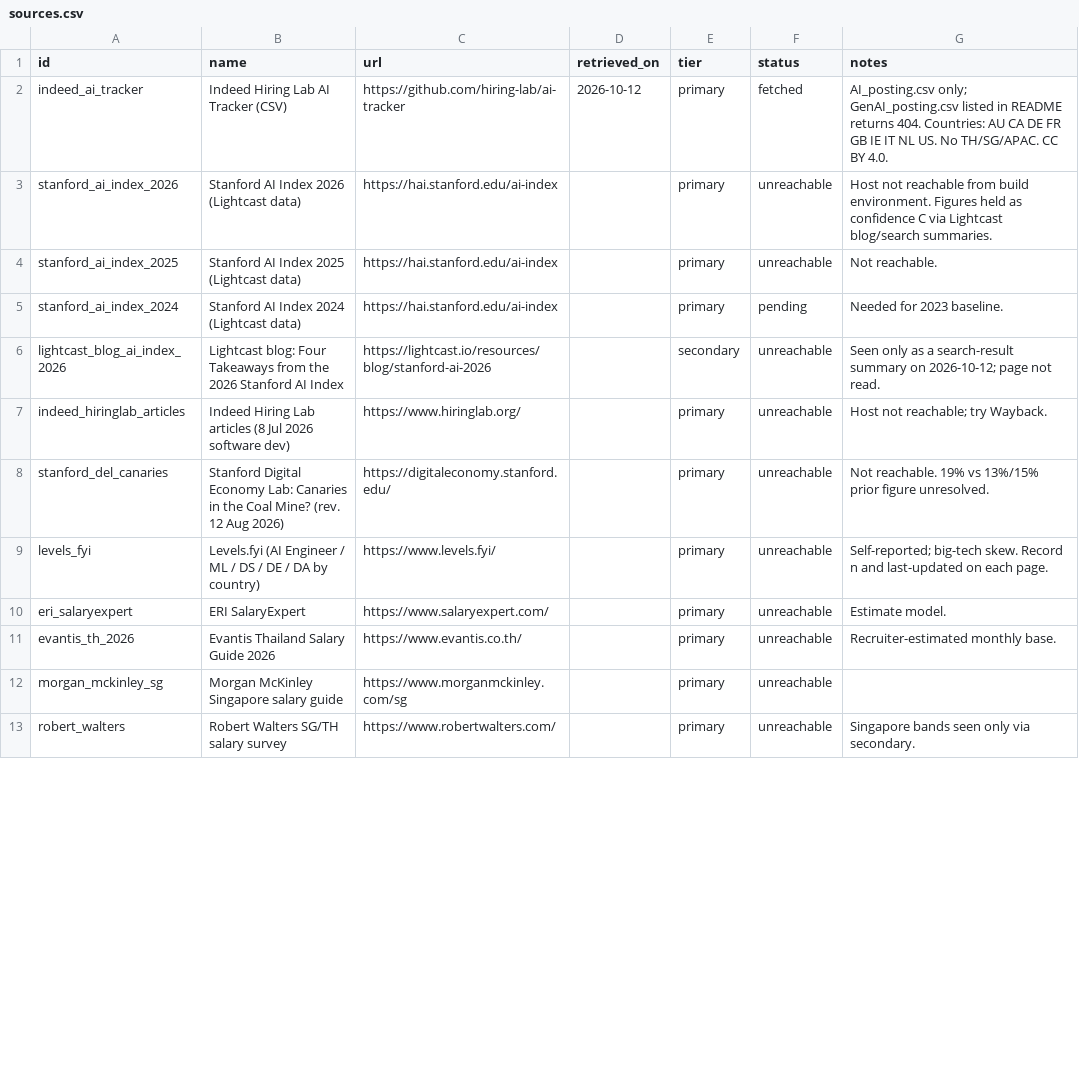
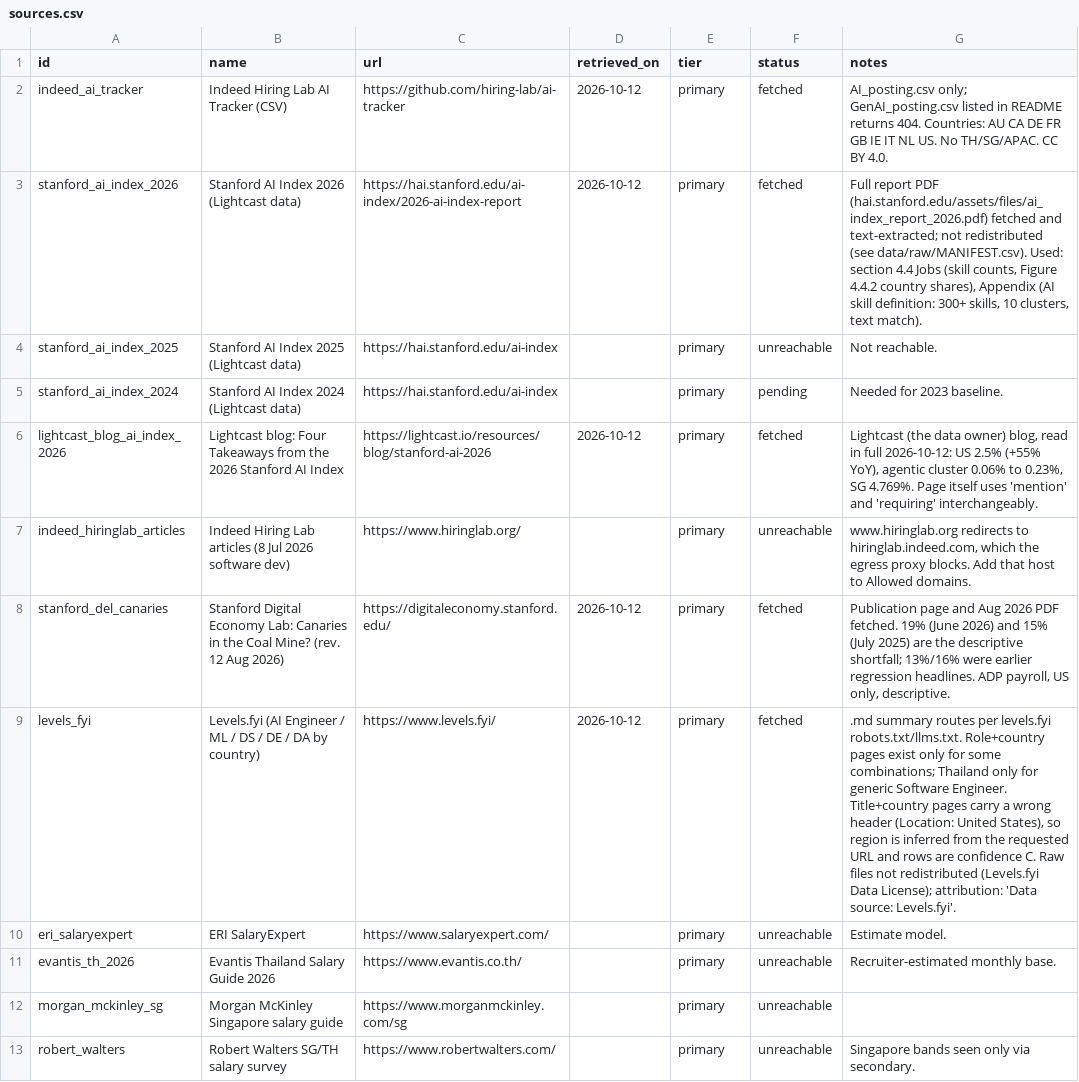
Before and after one commit to Earnearn-aram/ai-careers-eda, a CSV file: data/sources.csv, drawn as a sheet; only a part is shown; the diff covers the shown part only.

```diff
--- a/data/sources.csv
+++ b/data/sources.csv
@@ -3 +3 @@ indeed_ai_tracker,Indeed Hiring Lab AI Tracker (CSV),https://github.com/hiring-l
-stanford_ai_index_2026,Stanford AI Index 2026 (Lightcast data),https://hai.stanford.edu/ai-index,,primary,unreachable,"Host not reachable from build environment. Figures held as confidence C via Lightcast blog/search summaries."
+stanford_ai_index_2026,Stanford AI Index 2026 (Lightcast data),https://hai.stanford.edu/ai-index/2026-ai-index-report,2026-10-12,primary,fetched,"Full report PDF (hai.stanford.edu/assets/files/ai_index_report_2026.pdf) fetched and text-extracted; not redistributed (see data/raw/MANIFEST.csv). Used: section 4.4 Jobs (skill counts, Figure 4.4.2 country shares), Appendix (AI skill definition: 300+ skills, 10 clusters, text match)."
@@ -6,4 +6,4 @@ stanford_ai_index_2024,Stanford AI Index 2024 (Lightcast data),https://hai.stanf
-lightcast_blog_ai_index_2026,Lightcast blog: Four Takeaways from the 2026 Stanford AI Index,https://lightcast.io/resources/blog/stanford-ai-2026,,secondary,unreachable,"Seen only as a search-result summary on 2026-10-12; page not read."
-indeed_hiringlab_articles,Indeed Hiring Lab articles (8 Jul 2026 software dev),https://www.hiringlab.org/,,primary,unreachable,"Host not reachable; try Wayback."
-stanford_del_canaries,Stanford Digital Economy Lab: Canaries in the Coal Mine? (rev. 12 Aug 2026),https://digitaleconomy.stanford.edu/,,primary,unreachable,"Not reachable. 19% vs 13%/15% prior figure unresolved."
-levels_fyi,Levels.fyi (AI Engineer / ML / DS / DE / DA by country),https://www.levels.fyi/,,primary,unreachable,"Self-reported; big-tech skew. Record n and last-updated on each page."
+lightcast_blog_ai_index_2026,Lightcast blog: Four Takeaways from the 2026 Stanford AI Index,https://lightcast.io/resources/blog/stanford-ai-2026,2026-10-12,primary,fetched,"Lightcast (the data owner) blog, read in full 2026-10-12: US 2.5% (+55% YoY), agentic cluster 0.06% to 0.23%, SG 4.769%. Page itself uses 'mention' and 'requiring' interchangeably."
+indeed_hiringlab_articles,Indeed Hiring Lab articles (8 Jul 2026 software dev),https://www.hiringlab.org/,,primary,unreachable,"www.hiringlab.org redirects to hiringlab.indeed.com, which the egress proxy blocks. Add that host to Allowed domains."
+stanford_del_canaries,Stanford Digital Economy Lab: Canaries in the Coal Mine? (rev. 12 Aug 2026),https://digitaleconomy.stanford.edu/,2026-10-12,primary,fetched,"Publication page and Aug 2026 PDF fetched. 19% (June 2026) and 15% (July 2025) are the descriptive shortfall; 13%/16% were earlier regression headlines. ADP payroll, US only, descriptive."
+levels_fyi,Levels.fyi (AI Engineer / ML / DS / DE / DA by country),https://www.levels.fyi/,2026-10-12,primary,fetched,".md summary routes per levels.fyi robots.txt/llms.txt. Role+country pages exist only for some combinations; Thailand only for generic Software Engineer. Title+country pages carry a wrong header (Location: United States), so region is inferred from the requested URL and rows are confidence C. Raw files not redistributed (Levels.fyi Data License); attribution: 'Data source: Levels.fyi'."
```
Also changed, not shown: 2 added rows and 2 edited cells elsewhere in this file, 24 other files.
